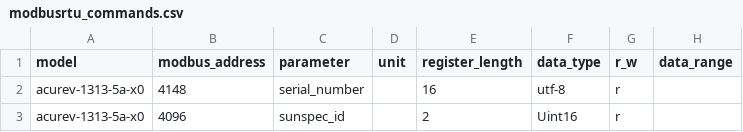
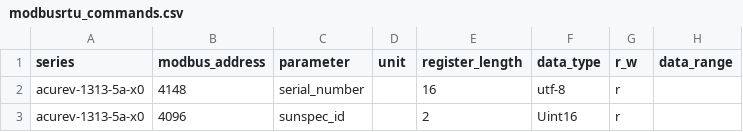
Before and after one commit to NexeliumMx/PowerTIC-data_adquisition, a CSV file: Rapberry/modbusrtu_commands.csv, drawn as a sheet; only a part is shown; the diff names each change by its address in the sheet, - before the commit and + after, or states it on an @@ line.

```diff
--- a/Rapberry/modbusrtu_commands.csv
+++ b/Rapberry/modbusrtu_commands.csv
-A1: model
+A1: series
```
Also changed, not shown: 1 other file.
